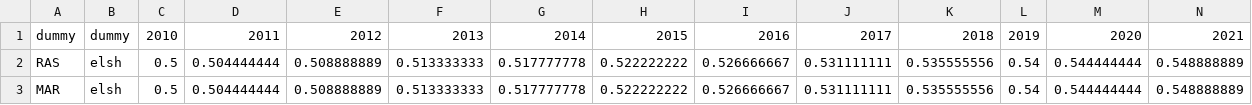
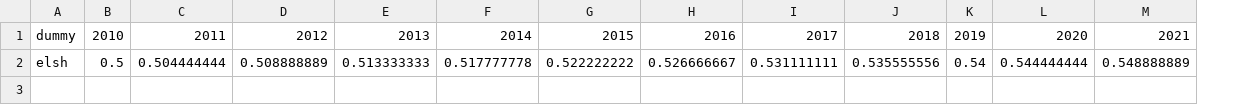
Before and after one commit to e3modelling/OPEN-PROM, a CSV file: iPlugHybrFractOfMileage.csv, drawn as a sheet; only a part is shown; rows hold the shown columns only; the diff names each change by its address in the sheet, - before the commit and + after, or states it on an @@ line.

```diff
--- a/iPlugHybrFractOfMileage.csv
+++ b/iPlugHybrFractOfMileage.csv
-column A, rows 1-2: dummy | RAS
-row 3: MAR | elsh | 0.5 | 0.504444444 | 0.508888889 | 0.513333333 | 0.517777778 | 0.522222222 | 0.526666667 | 0.531111111 | 0.535555556 | 0.54 | 0.544444444 | 0.548888889
```
Also changed, not shown: iFuelConsNENSE.csv, 6 other files.
